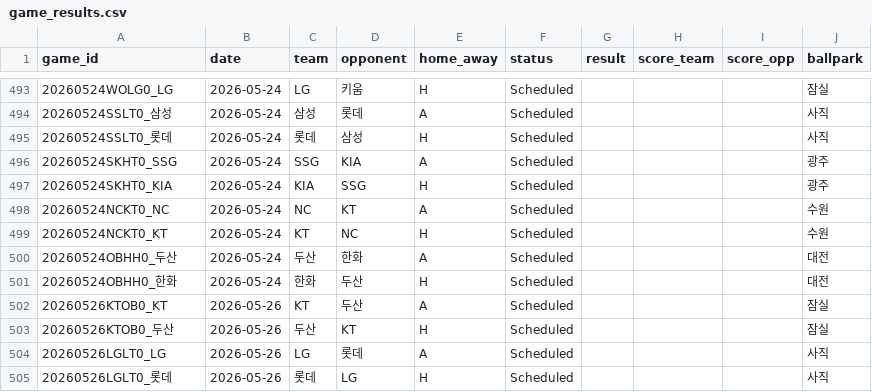
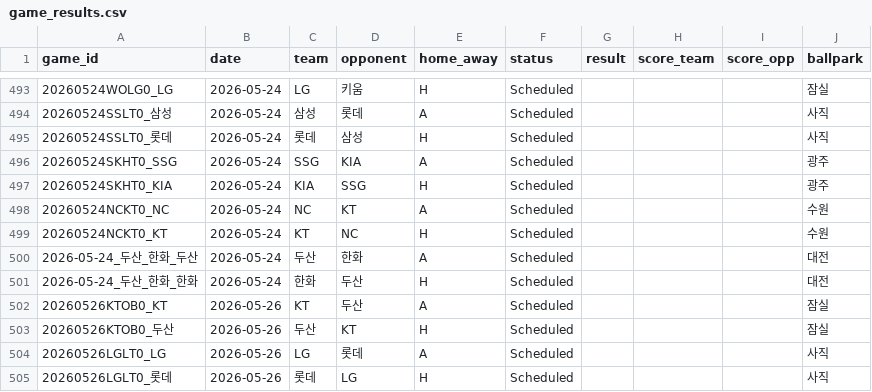
Before and after one commit to SaRangWOO/sports_analytics, a CSV file: kbo_analytics/data/official/game_results.csv, drawn as a sheet; only a part is shown, gaps mark what is left out.

```diff
--- a/kbo_analytics/data/official/game_results.csv
+++ b/kbo_analytics/data/official/game_results.csv
@@ -499,4 +499,4 @@
 20260524NCKT0_KT,2026-05-24,KT,NC,H,Scheduled,,,,수원
-20260524OBHH0_두산,2026-05-24,두산,한화,A,Scheduled,,,,대전
-20260524OBHH0_한화,2026-05-24,한화,두산,H,Scheduled,,,,대전
+2026-05-24_두산_한화_두산,2026-05-24,두산,한화,A,Scheduled,,,,대전
+2026-05-24_두산_한화_한화,2026-05-24,한화,두산,H,Scheduled,,,,대전
 20260526KTOB0_KT,2026-05-26,KT,두산,A,Scheduled,,,,잠실
```
Also changed, not shown: kbo_analytics/data/official/lineup_context.csv, kbo_analytics/data/official/pitching_context.csv, 6 other files.
